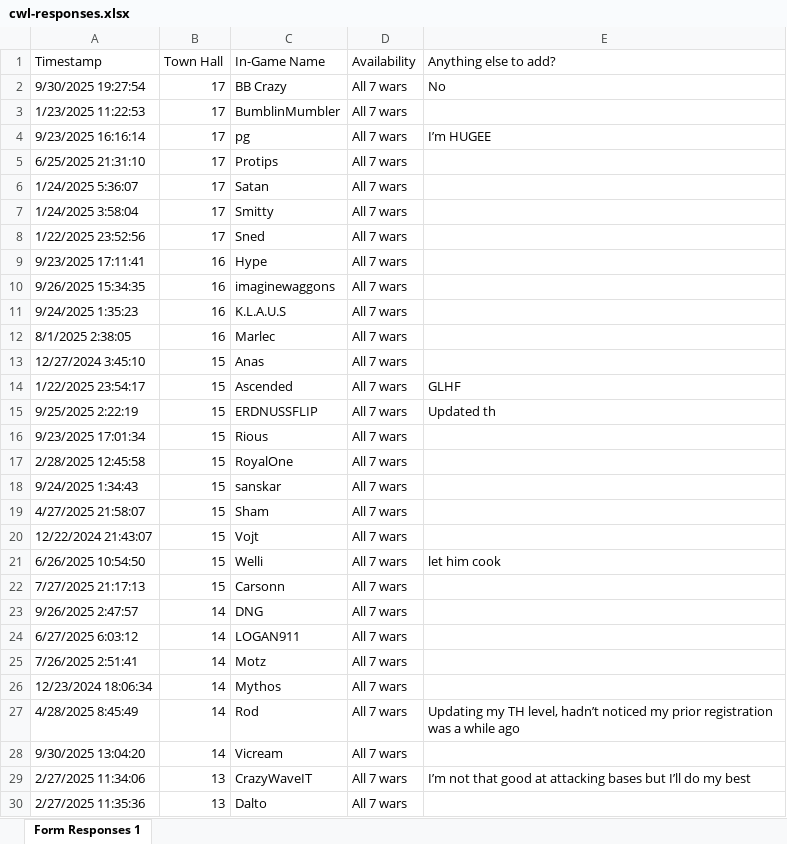
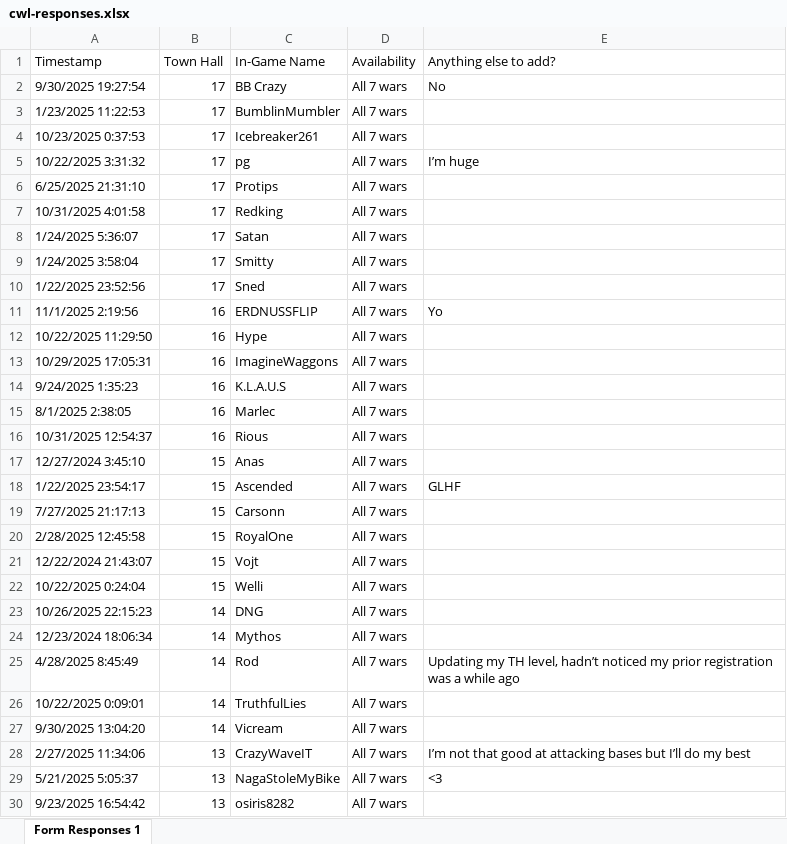
Before and after one commit to DrNekoSenpai/x-ray, an Excel workbook: inputs/cwl-responses.xlsx, sheet Form Responses 1, drawn as a sheet; only a part is shown; the shorter side is filled out with more unchanged rows; values as stored, in another font and other column widths than the file's, no cell formats; charts and pictures and conditional formats not drawn; removed rows and columns are numbered as before the commit, all else as after; the diff covers the shown part only; the diff names each change by its address in the sheet, - before the commit and + after, or states it on an @@ line.

```diff
--- a/inputs/cwl-responses.xlsx (sheet Form Responses 1)
+++ b/inputs/cwl-responses.xlsx (sheet Form Responses 1)
+row 4: 10/23/2025 0:37:53 | 17 | Icebreaker261 | All 7 wars
-A5 (Timestamp): 9/23/2025 16:16:14
+A5 (Timestamp): 10/22/2025 3:31:32
-E5 (Anything else to add?): I’m HUGEE
+E5 (Anything else to add?): I’m huge
+row 7: 10/31/2025 4:01:58 | 17 | Redking | All 7 wars
+row 11: 11/1/2025 2:19:56 | 16 | ERDNUSSFLIP | All 7 wars | Yo
-A12 (Timestamp): 9/23/2025 17:11:41
+A12 (Timestamp): 10/22/2025 11:29:50
-A13 (Timestamp): 9/26/2025 15:34:35
+A13 (Timestamp): 10/29/2025 17:05:31
-C13 (In-Game Name): imaginewaggons
+C13 (In-Game Name): ImagineWaggons
+row 16: 10/31/2025 12:54:37 | 16 | Rious | All 7 wars
-row 15: 9/25/2025 2:22:19 | 15 | ERDNUSSFLIP | All 7 wars | Updated th
-A19 (Timestamp): 9/23/2025 17:01:34
+A19 (Timestamp): 7/27/2025 21:17:13
-C19 (In-Game Name): Rious
+C19 (In-Game Name): Carsonn
-row 18: 9/24/2025 1:34:43 | 15 | sanskar | All 7 wars
-row 19: 4/27/2025 21:58:07 | 15 | Sham | All 7 wars
-A22 (Timestamp): 6/26/2025 10:54:50
+A22 (Timestamp): 10/22/2025 0:24:04
-E22 (Anything else to add?): let him cook
+E22 (Anything else to add?): (empty)
-row 22: 7/27/2025 21:17:13 | 15 | Carsonn | All 7 wars
-A23 (Timestamp): 9/26/2025 2:47:57
+A23 (Timestamp): 10/26/2025 22:15:23
-row 24: 6/27/2025 6:03:12 | 14 | LOGAN911 | All 7 wars
-row 25: 7/26/2025 2:51:41 | 14 | Motz | All 7 wars
+row 26: 10/22/2025 0:09:01 | 14 | TruthfulLies | All 7 wars
-row 30: 2/27/2025 11:35:36 | 13 | Dalto | All 7 wars
```
Also changed, not shown: 6 added rows, 4 removed rows and 7 edited cells elsewhere in this sheet, cell formats, charts or pictures, pity_track.xlsx, xray-members.xlsx, 26 other files.
